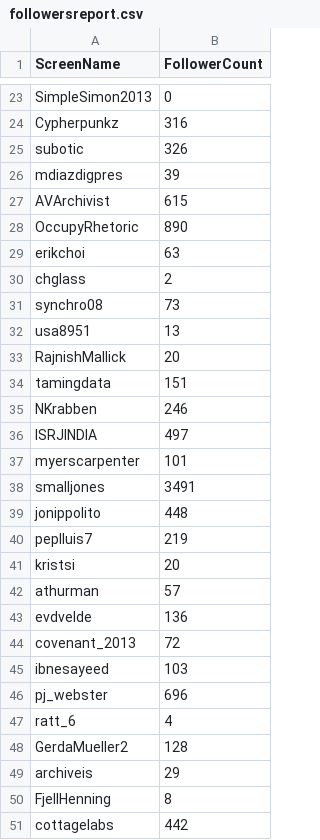
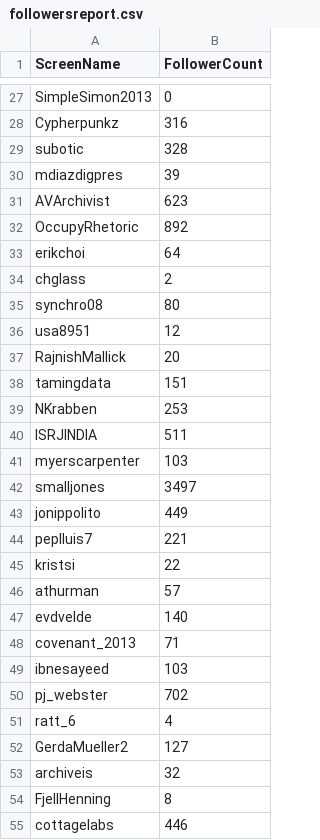
Before and after one commit to vneblitt/cs595-f13, a CSV file: assignment05/q2/followersreport.csv, drawn as a sheet; only a part is shown, gaps mark what is left out; the diff covers the shown part only.

```diff
--- a/assignment05/q2/followersreport.csv
+++ b/assignment05/q2/followersreport.csv
@@ -24,28 +28,28 @@ SimpleSimon2013,0
 Cypherpunkz,316
-subotic,326
+subotic,328
 mdiazdigpres,39
-AVArchivist,615
-OccupyRhetoric,890
-erikchoi,63
+AVArchivist,623
+OccupyRhetoric,892
+erikchoi,64
 chglass,2
-synchro08,73
-usa8951,13
+synchro08,80
+usa8951,12
 RajnishMallick,20
 tamingdata,151
-NKrabben,246
-ISRJINDIA,497
-myerscarpenter,101
-smalljones,3491
-jonippolito,448
-peplluis7,219
-kristsi,20
+NKrabben,253
+ISRJINDIA,511
+myerscarpenter,103
+smalljones,3497
+jonippolito,449
+peplluis7,221
+kristsi,22
 athurman,57
-evdvelde,136
-covenant_2013,72
+evdvelde,140
+covenant_2013,71
 ibnesayeed,103
-pj_webster,696
+pj_webster,702
 ratt_6,4
-GerdaMueller2,128
-archiveis,29
+GerdaMueller2,127
+archiveis,32
 FjellHenning,8
-cottagelabs,442
+cottagelabs,446
```
Also changed, not shown: 7 added rows and 118 edited cells elsewhere in this file, 9 other files.
